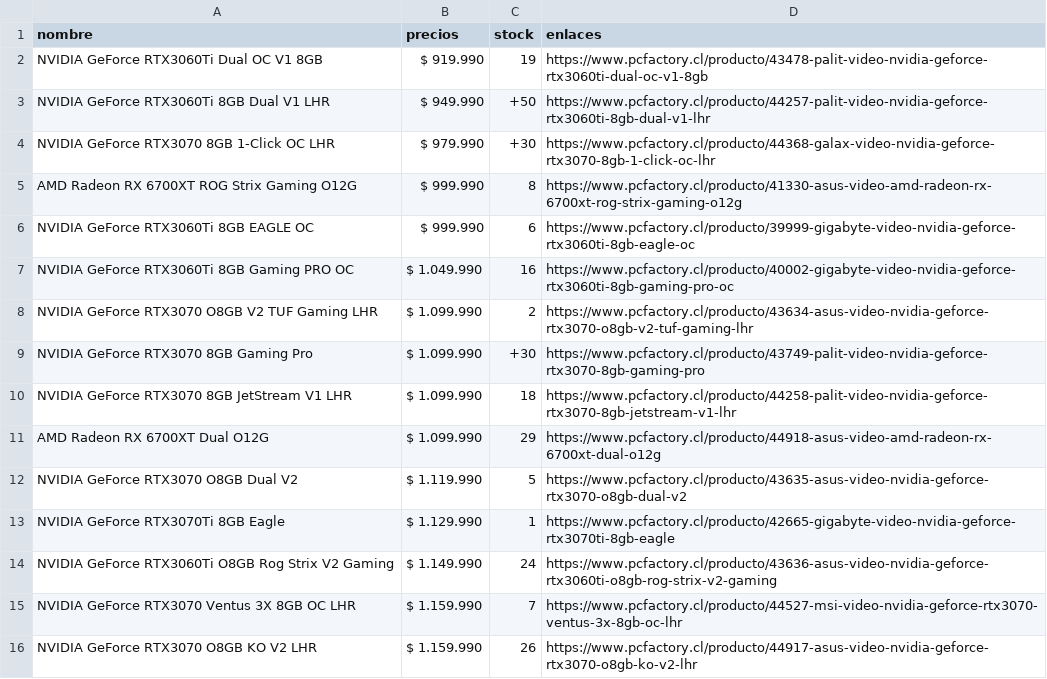
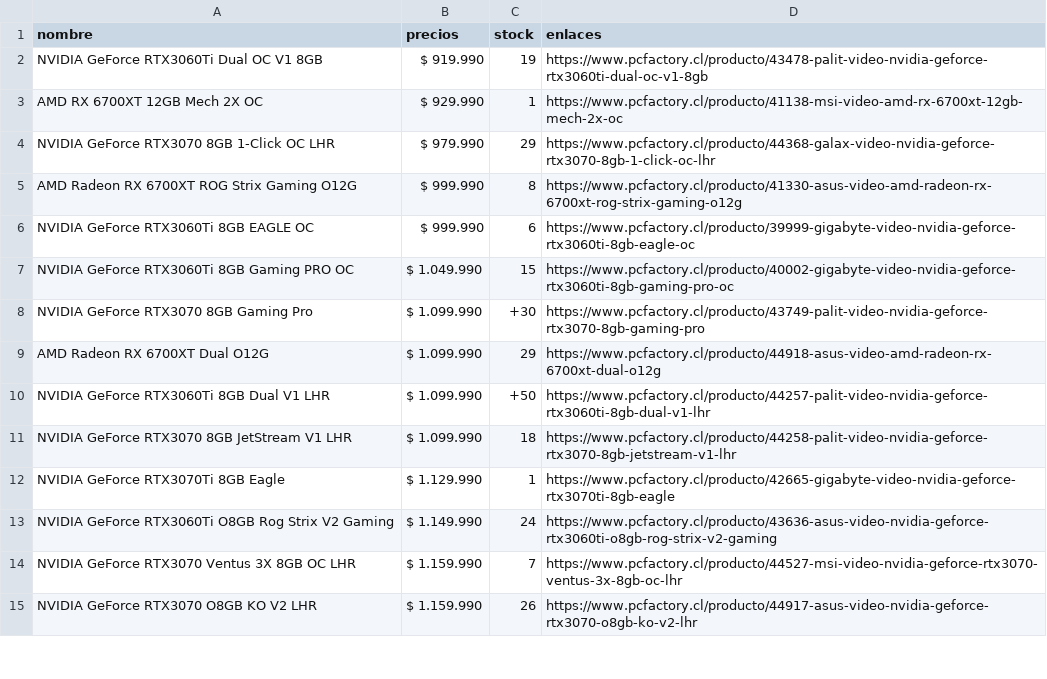
Before and after one commit to cristian-data-science/webscraper_chile_video_cards, a CSV file: video_cards/video_cards/resultados/pcfinal.csv, drawn as a sheet; only a part is shown; the diff covers the shown part only.

```diff
--- a/video_cards/video_cards/resultados/pcfinal.csv
+++ b/video_cards/video_cards/resultados/pcfinal.csv
@@ -2,12 +2,11 @@ nombre,precios,stock,enlaces
 NVIDIA GeForce RTX3060Ti Dual OC V1 8GB,$ 919.990,19,https://www.pcfactory.cl/producto/43478-palit-video-nvidia-geforce-rtx3060ti-dual-oc-v1-8gb
-NVIDIA GeForce RTX3060Ti 8GB Dual V1 LHR,$ 949.990,+50,https://www.pcfactory.cl/producto/44257-palit-video-nvidia-geforce-rtx3060ti-8gb-dual-v1-lhr
-NVIDIA GeForce RTX3070 8GB 1-Click OC LHR,$ 979.990,+30,https://www.pcfactory.cl/producto/44368-galax-video-nvidia-geforce-rtx3070-8gb-1-click-oc-lhr
+AMD RX 6700XT 12GB Mech 2X OC,$ 929.990,1,https://www.pcfactory.cl/producto/41138-msi-video-amd-rx-6700xt-12gb-mech-2x-oc
+NVIDIA GeForce RTX3070 8GB 1-Click OC LHR,$ 979.990,29,https://www.pcfactory.cl/producto/44368-galax-video-nvidia-geforce-rtx3070-8gb-1-click-oc-lhr
 AMD Radeon RX 6700XT ROG Strix Gaming O12G,$ 999.990,8,https://www.pcfactory.cl/producto/41330-asus-video-amd-radeon-rx-6700xt-rog-strix-gaming-o12g
 NVIDIA GeForce RTX3060Ti 8GB EAGLE OC,$ 999.990,6,https://www.pcfactory.cl/producto/39999-gigabyte-video-nvidia-geforce-rtx3060ti-8gb-eagle-oc
-NVIDIA GeForce RTX3060Ti 8GB Gaming PRO OC,$ 1.049.990,16,https://www.pcfactory.cl/producto/40002-gigabyte-video-nvidia-geforce-rtx3060ti-8gb-gaming-pro-oc
-NVIDIA GeForce RTX3070 O8GB V2 TUF Gaming LHR,$ 1.099.990,2,https://www.pcfactory.cl/producto/43634-asus-video-nvidia-geforce-rtx3070-o8gb-v2-tuf-gaming-lhr
+NVIDIA GeForce RTX3060Ti 8GB Gaming PRO OC,$ 1.049.990,15,https://www.pcfactory.cl/producto/40002-gigabyte-video-nvidia-geforce-rtx3060ti-8gb-gaming-pro-oc
 NVIDIA GeForce RTX3070 8GB Gaming Pro,$ 1.099.990,+30,https://www.pcfactory.cl/producto/43749-palit-video-nvidia-geforce-rtx3070-8gb-gaming-pro
+AMD Radeon RX 6700XT Dual O12G,$ 1.099.990,29,https://www.pcfactory.cl/producto/44918-asus-video-amd-radeon-rx-6700xt-dual-o12g
+NVIDIA GeForce RTX3060Ti 8GB Dual V1 LHR,$ 1.099.990,+50,https://www.pcfactory.cl/producto/44257-palit-video-nvidia-geforce-rtx3060ti-8gb-dual-v1-lhr
 NVIDIA GeForce RTX3070 8GB JetStream V1 LHR,$ 1.099.990,18,https://www.pcfactory.cl/producto/44258-palit-video-nvidia-geforce-rtx3070-8gb-jetstream-v1-lhr
-AMD Radeon RX 6700XT Dual O12G,$ 1.099.990,29,https://www.pcfactory.cl/producto/44918-asus-video-amd-radeon-rx-6700xt-dual-o12g
-NVIDIA GeForce RTX3070 O8GB Dual V2,$ 1.119.990,5,https://www.pcfactory.cl/producto/43635-asus-video-nvidia-geforce-rtx3070-o8gb-dual-v2
 NVIDIA GeForce RTX3070Ti 8GB Eagle,$ 1.129.990,1,https://www.pcfactory.cl/producto/42665-gigabyte-video-nvidia-geforce-rtx3070ti-8gb-eagle
```
Also changed, not shown: 7 added rows, 5 removed rows, 6 moved rows and 12 edited cells elsewhere in this file, video_cards/video_cards/cleaners/TECNOMASTERTEST.csv, video_cards/video_cards/preproceso/pc_pre.csv, 16 other files.
